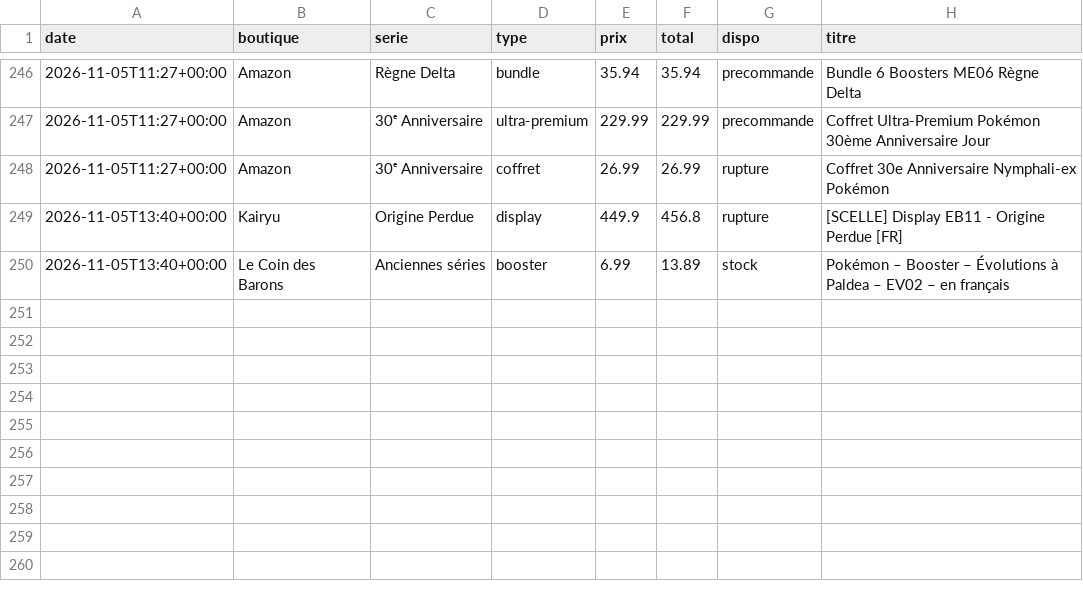
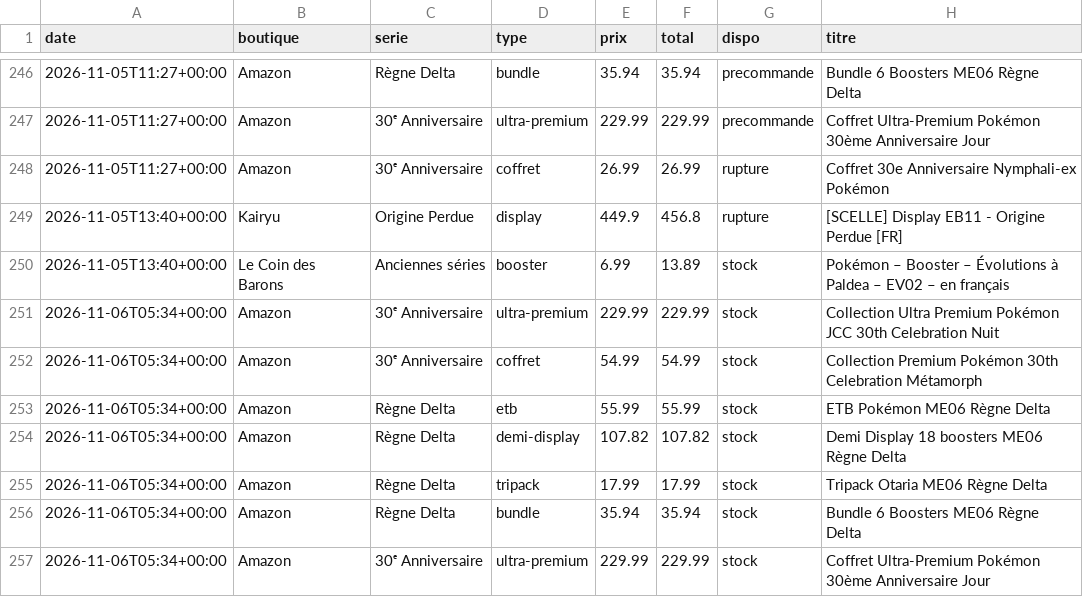
Before and after one commit to RaphKujo/bot-pokemon, a CSV file: data/historique.csv, drawn as a sheet; only a part is shown, gaps mark what is left out.

Commit message:
Mise à jour des prix

```diff
--- a/data/historique.csv
+++ b/data/historique.csv
@@ -250 +250,8 @@ date,boutique,serie,type,prix,total,dispo,titre
 2026-11-05T13:40+00:00,Le Coin des Barons,Anciennes séries,booster,6.99,13.89,stock,Pokémon – Booster – Évolutions à Paldea – EV02 – en français
+2026-11-06T05:34+00:00,Amazon,30ᵉ Anniversaire,ultra-premium,229.99,229.99,stock,Collection Ultra Premium Pokémon JCC 30th Celebration Nuit
+2026-11-06T05:34+00:00,Amazon,30ᵉ Anniversaire,coffret,54.99,54.99,stock,Collection Premium Pokémon 30th Celebration Métamorph
+2026-11-06T05:34+00:00,Amazon,Règne Delta,etb,55.99,55.99,stock,ETB Pokémon ME06 Règne Delta
+2026-11-06T05:34+00:00,Amazon,Règne Delta,demi-display,107.82,107.82,stock,Demi Display 18 boosters ME06 Règne Delta
+2026-11-06T05:34+00:00,Amazon,Règne Delta,tripack,17.99,17.99,stock,Tripack Otaria ME06 Règne Delta
+2026-11-06T05:34+00:00,Amazon,Règne Delta,bundle,35.94,35.94,stock,Bundle 6 Boosters ME06 Règne Delta
+2026-11-06T05:34+00:00,Amazon,30ᵉ Anniversaire,ultra-premium,229.99,229.99,stock,Coffret Ultra-Premium Pokémon 30ème Anniversaire Jour
```
Also changed, not shown: 2 other files.
